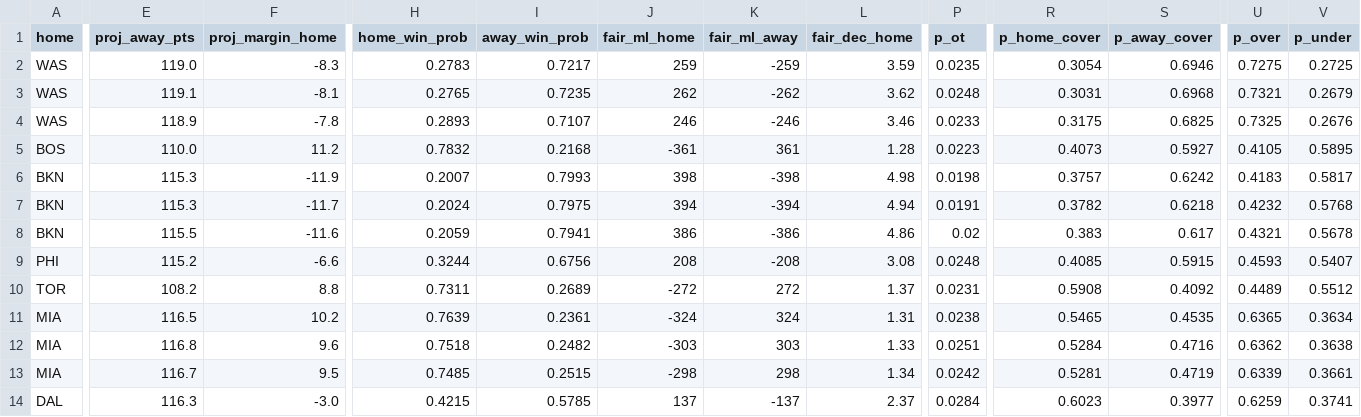
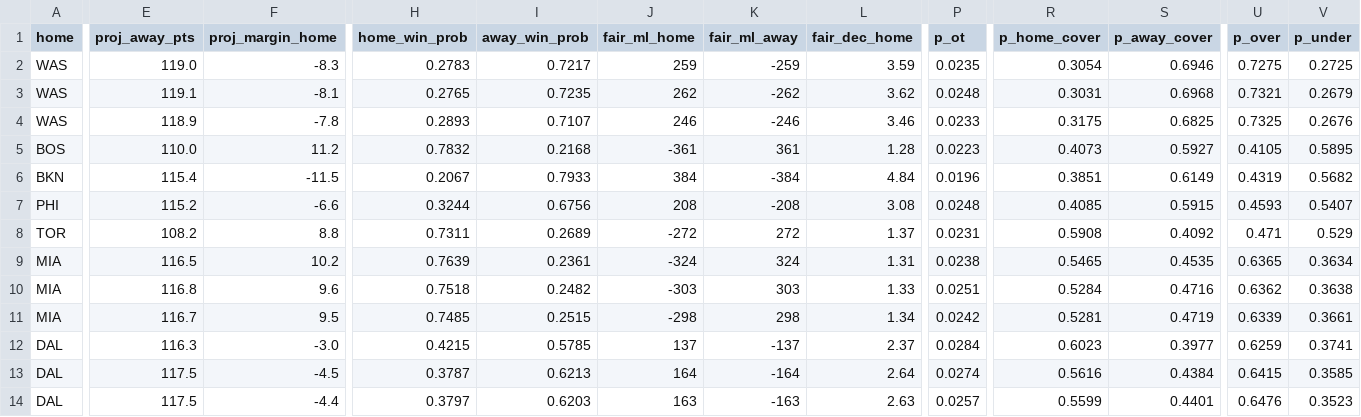
Before and after one commit to shreyaslamba2004-svg/NBA, a CSV file: output/2026-10-30/games.csv, drawn as a sheet; only a part is shown, gaps mark what is left out; the shorter side is filled out with more unchanged rows; removed rows and columns are numbered as before the commit, all else as after; rows hold the shown columns only; the diff covers the shown part only; the diff names each change by its address in the sheet, - before the commit and + after, or states it on an @@ line.

```diff
--- a/output/2026-10-30/games.csv
+++ b/output/2026-10-30/games.csv
-row 6: BKN | 115.3 | -11.9 | 0.2007 | 0.7993 | 398 | -398 | 4.98 | 0.0198 | 0.3757 | 0.6242 | 0.4183 | 0.5817
-row 7: BKN | 115.3 | -11.7 | 0.2024 | 0.7975 | 394 | -394 | 4.94 | 0.0191 | 0.3782 | 0.6218 | 0.4232 | 0.5768
-E6 (proj_away_pts): 115.5
+E6 (proj_away_pts): 115.4
-F6 (proj_margin_home): -11.6
+F6 (proj_margin_home): -11.5
-H6 (home_win_prob): 0.2059
+H6 (home_win_prob): 0.2067
-I6 (away_win_prob): 0.7941
+I6 (away_win_prob): 0.7933
-J6 (fair_ml_home): 386
+J6 (fair_ml_home): 384
-K6 (fair_ml_away): -386
+K6 (fair_ml_away): -384
-L6 (fair_dec_home): 4.86
+L6 (fair_dec_home): 4.84
-P6 (p_ot): 0.02
+P6 (p_ot): 0.0196
-R6 (p_home_cover): 0.383
+R6 (p_home_cover): 0.3851
-S6 (p_away_cover): 0.617
+S6 (p_away_cover): 0.6149
-U6 (p_over): 0.4321
+U6 (p_over): 0.4319
-V6 (p_under): 0.5678
+V6 (p_under): 0.5682
-U8 (p_over): 0.4489
+U8 (p_over): 0.471
-V8 (p_under): 0.5512
+V8 (p_under): 0.529
```
Also changed, not shown: 4 edited cells elsewhere in this file, logs/market/game_lines/2026-10-30.csv, output/2026-10-30/edges.csv, 16 other files.
